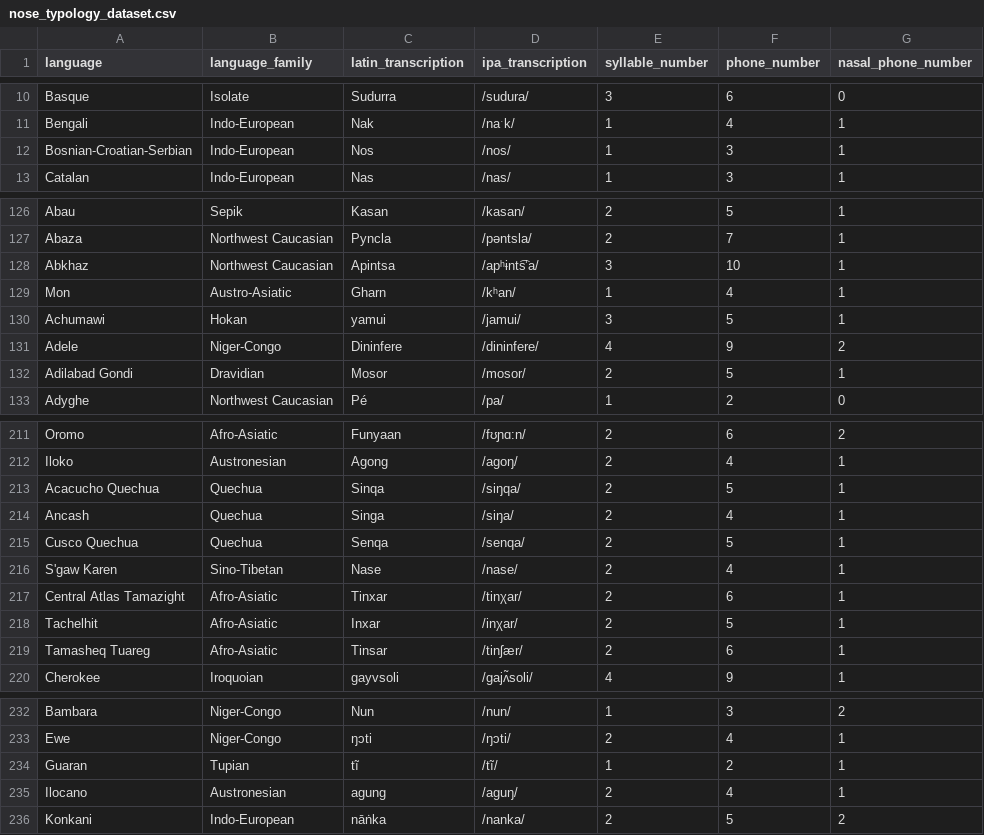
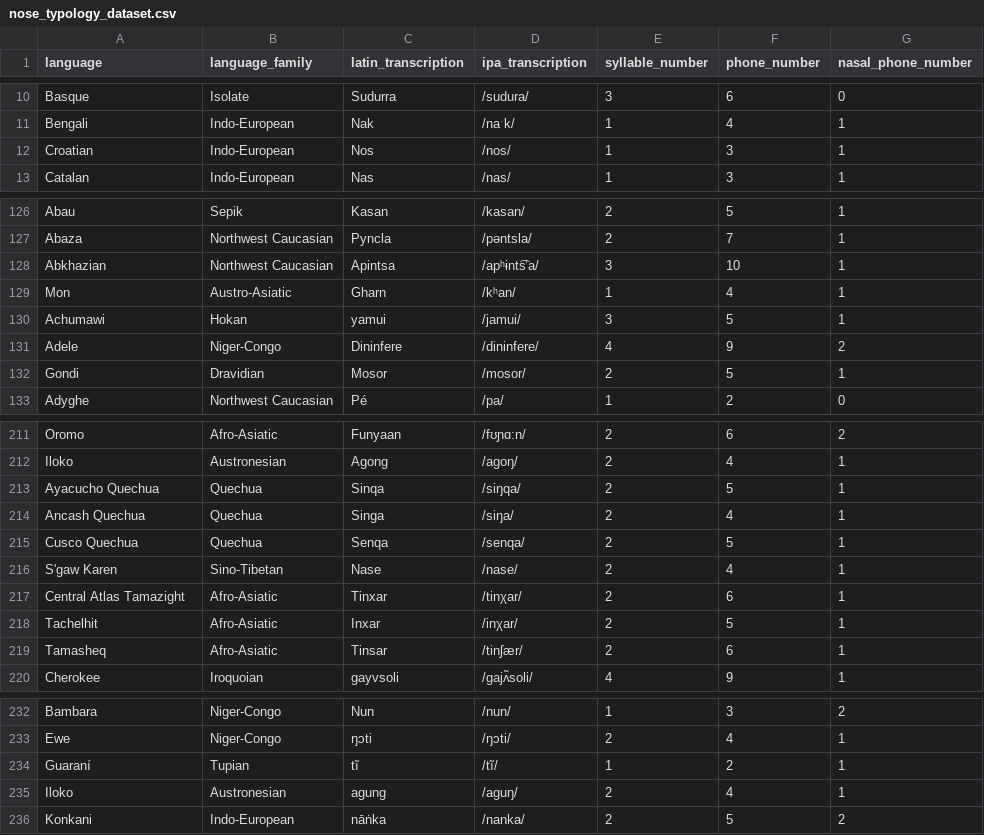
Before and after one commit to samielsabri/nose_typology, a CSV file: inputs/data/nose_typology_dataset.csv, drawn as a sheet; only a part is shown, gaps mark what is left out; the diff covers the shown part only; the diff names each change by its address in the sheet, - before the commit and + after, or states it on an @@ line.

```diff
--- a/inputs/data/nose_typology_dataset.csv
+++ b/inputs/data/nose_typology_dataset.csv
-A12 (language): Bosnian-Croatian-Serbian
+A12 (language): Croatian
-A128 (language): Abkhaz
+A128 (language): Abkhazian
-A132 (language): Adilabad Gondi
+A132 (language): Gondi
-A213 (language): Acacucho Quechua
+A213 (language): Ayacucho Quechua
-A214 (language): Ancash
+A214 (language): Ancash Quechua
-A219 (language): Tamasheq Tuareg
+A219 (language): Tamasheq
-A234 (language): Guaran
+A234 (language): Guaraní
-A235 (language): Ilocano
+A235 (language): Iloko
```
Also changed, not shown: 33 edited cells elsewhere in this file, outputs/data/nose_typology_dataset.csv, 56 other files.
